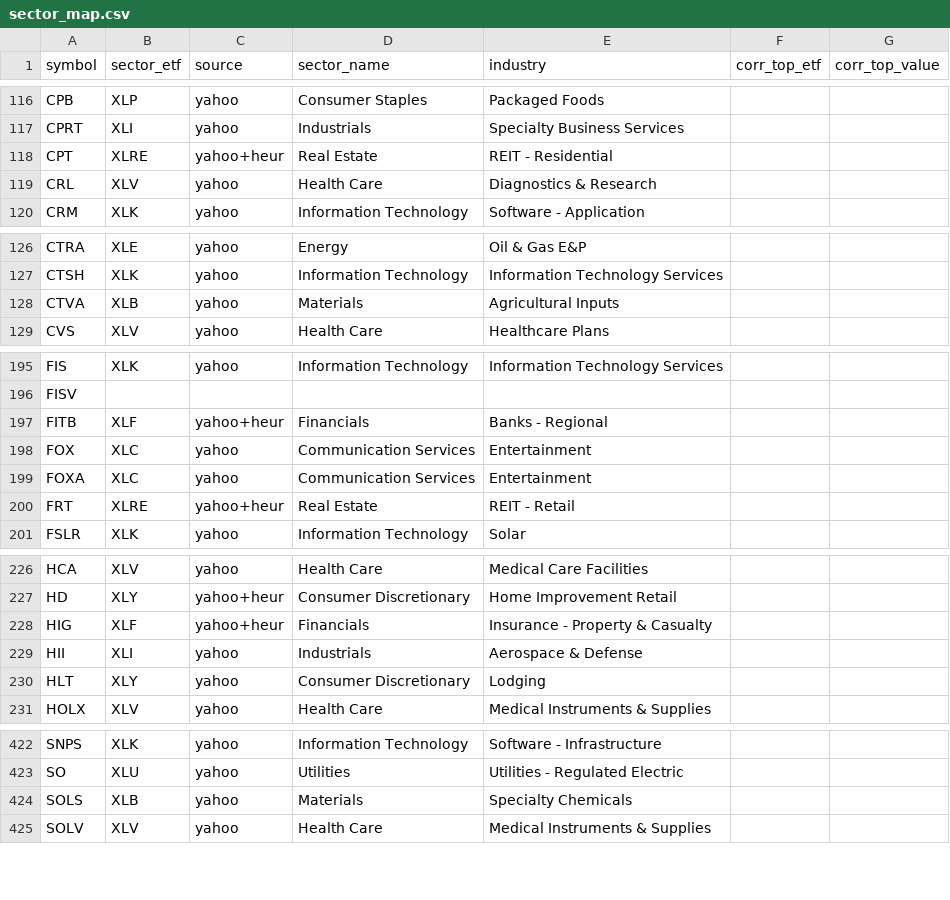
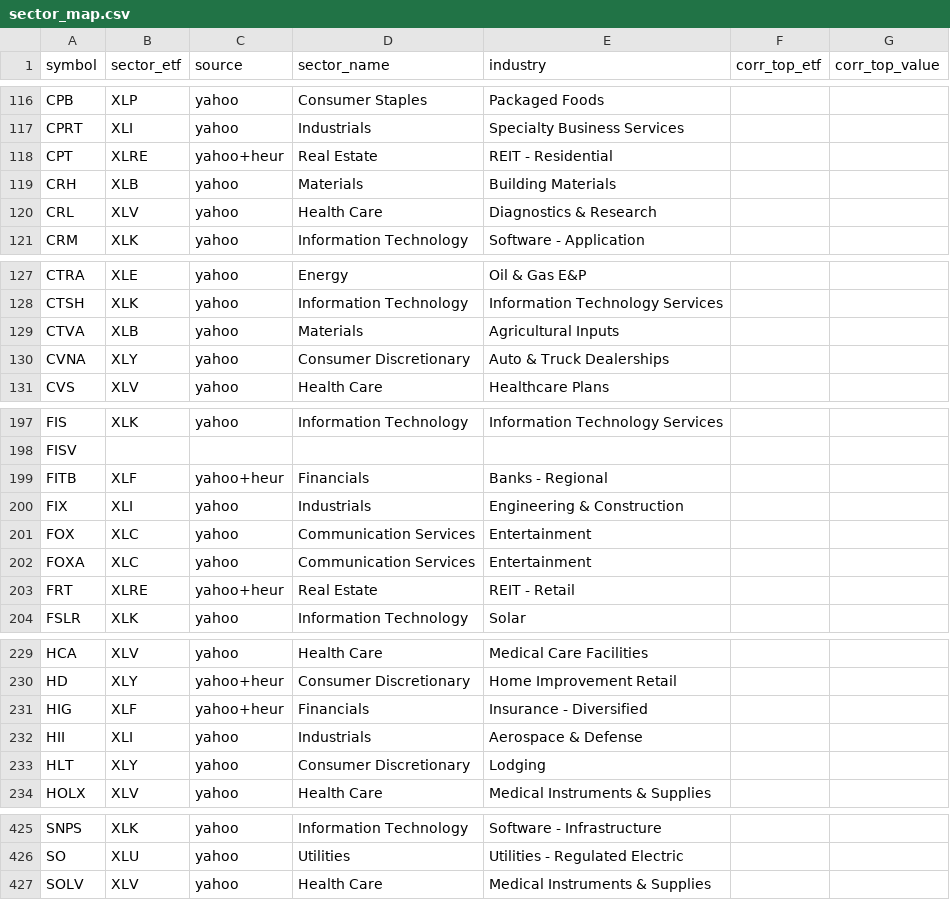
Before and after one commit to Valley-CortexCloud/ai-predications-app-final, a CSV file: config/sector_map.csv, drawn as a sheet; only a part is shown, gaps mark what is left out.

```diff
--- a/config/sector_map.csv
+++ b/config/sector_map.csv
@@ -118,2 +118,3 @@ CPRT,XLI,yahoo,Industrials,Specialty Business Services,,
 CPT,XLRE,yahoo+heur,Real Estate,REIT - Residential,,
+CRH,XLB,yahoo,Materials,Building Materials,,
 CRL,XLV,yahoo,Health Care,Diagnostics & Research,,
@@ -128,2 +129,3 @@ CTSH,XLK,yahoo,Information Technology,Information Technology Services,,
 CTVA,XLB,yahoo,Materials,Agricultural Inputs,,
+CVNA,XLY,yahoo,Consumer Discretionary,Auto & Truck Dealerships,,
 CVS,XLV,yahoo,Health Care,Healthcare Plans,,
@@ -197,2 +199,3 @@ FISV,,,,,,
 FITB,XLF,yahoo+heur,Financials,Banks - Regional,,
+FIX,XLI,yahoo,Industrials,Engineering & Construction,,
 FOX,XLC,yahoo,Communication Services,Entertainment,,
@@ -227,3 +230,3 @@ HCA,XLV,yahoo,Health Care,Medical Care Facilities,,
 HD,XLY,yahoo+heur,Consumer Discretionary,Home Improvement Retail,,
-HIG,XLF,yahoo+heur,Financials,Insurance - Property & Casualty,,
+HIG,XLF,yahoo+heur,Financials,Insurance - Diversified,,
 HII,XLI,yahoo,Industrials,Aerospace & Defense,,
@@ -423,3 +426,2 @@ SNPS,XLK,yahoo,Information Technology,Software - Infrastructure,,
 SO,XLU,yahoo,Utilities,Utilities - Regulated Electric,,
-SOLS,XLB,yahoo,Materials,Specialty Chemicals,,
 SOLV,XLV,yahoo,Health Care,Medical Instruments & Supplies,,
```
Also changed, not shown: config/ticker_universe.csv.
